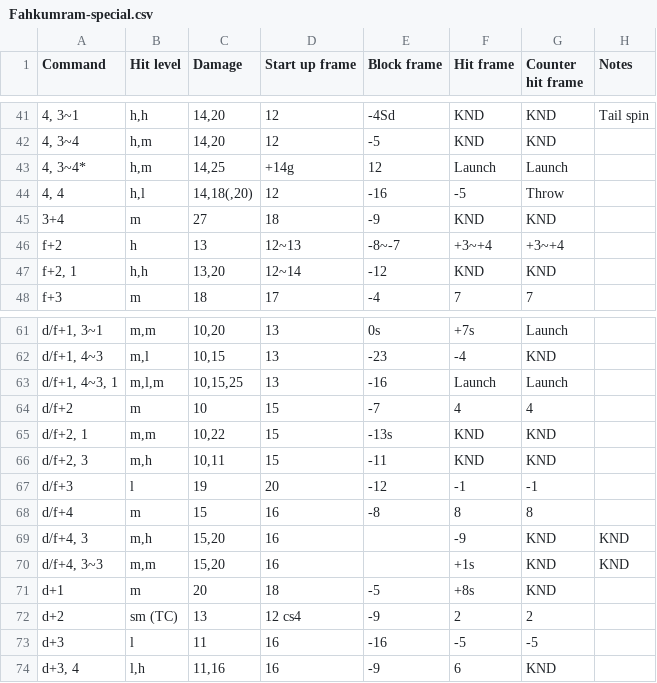
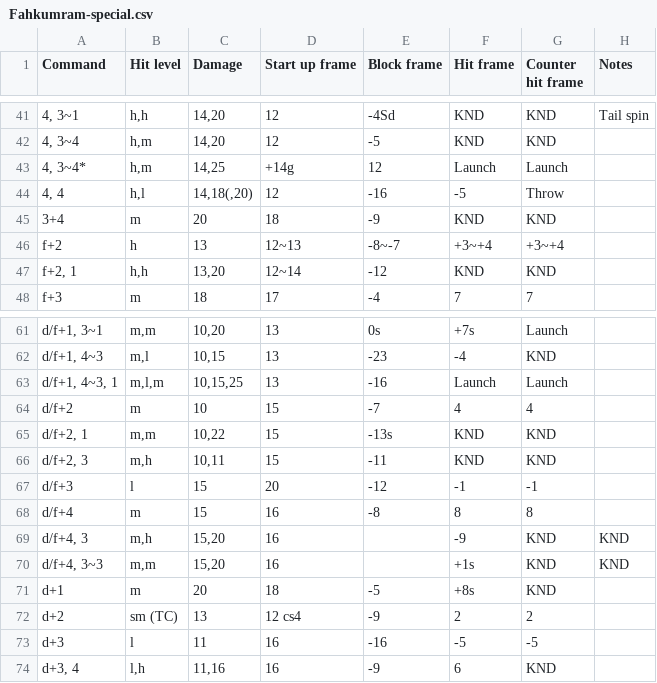
Before and after one commit to pbruvoll/rbnTekkenFrameData, a CSV file: frameData/T7/csv/Fahkumram/Fahkumram-special.csv, drawn as a sheet; only a part is shown, gaps mark what is left out; the diff names each change by its address in the sheet, - before the commit and + after, or states it on an @@ line.

```diff
--- a/frameData/T7/csv/Fahkumram/Fahkumram-special.csv
+++ b/frameData/T7/csv/Fahkumram/Fahkumram-special.csv
-C45 (Damage): 27
+C45 (Damage): 20
-C67 (Damage): 19
+C67 (Damage): 15
```
Also changed, not shown: frameData/T7/csv/Yoshimitsu/Yoshimitsu-special.csv.
